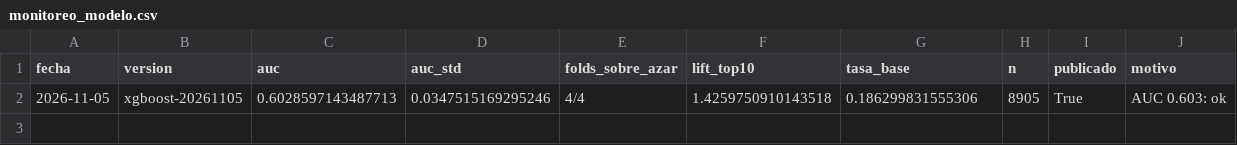
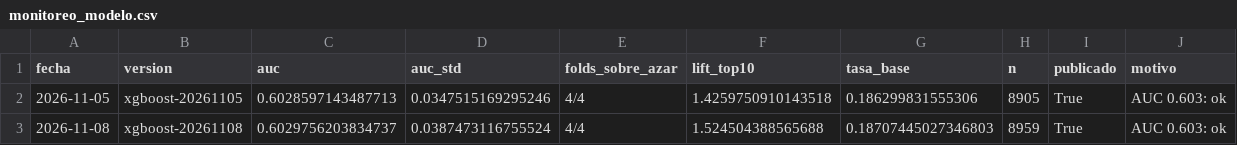
Before and after one commit to JoseDeLaCruz07/BusinessAnalytics_INVERSIONES-PENNY, a CSV file: models/monitoreo_modelo.csv, drawn as a sheet; the diff names each change by its address in the sheet, - before the commit and + after, or states it on an @@ line.

```diff
--- a/models/monitoreo_modelo.csv
+++ b/models/monitoreo_modelo.csv
+row 3: 2026-11-08 | xgboost-20261108 | 0.6029756203834737 | 0.0387473116755524 | 4/4 | 1.524504388565688 | 0.18707445027346803 | 8959 | True | AUC 0.603: ok
```
Also changed, not shown: 2 other files.
